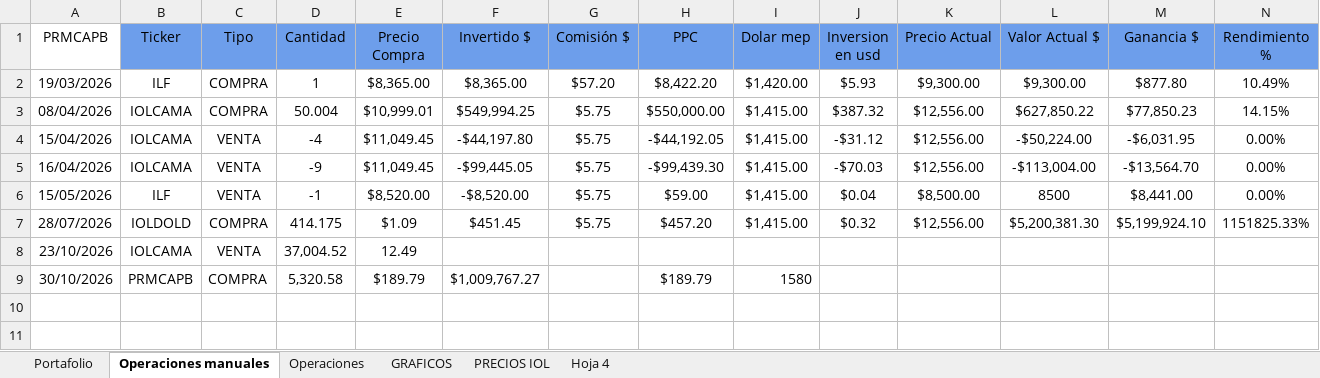
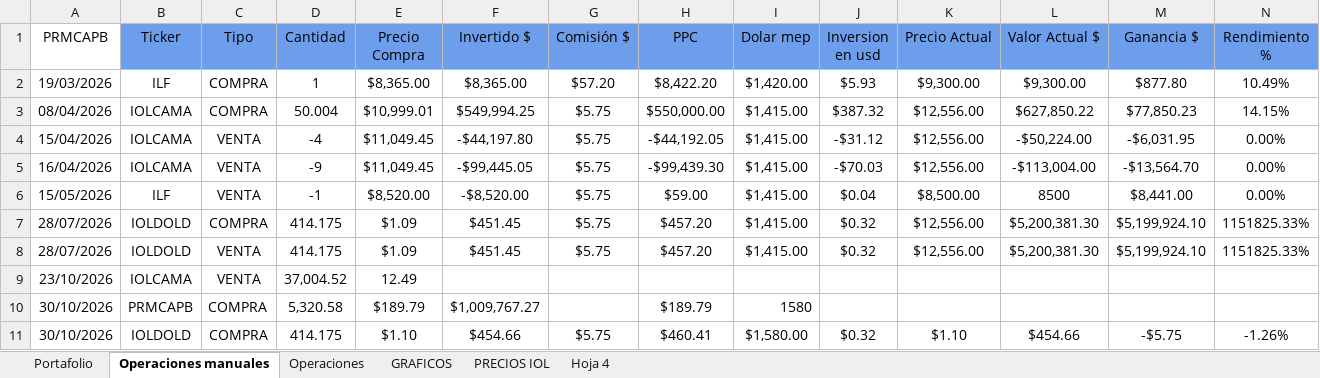
Before and after one commit to brancobarrinat581-ops/inversiones, an Excel workbook: datos/Control_Portafolio_IOL.xlsx, sheet Operaciones manuales, drawn as a sheet; values as stored, in another font and other column widths than the file's, no borders; charts and pictures and conditional formats not drawn; the diff names each change by its address in the sheet, - before the commit and + after, or states it on an @@ line.

Commit message:
IOLDOLD recomprado el 30/10: el PPC en pesos ahora coincide con IOL

```diff
--- a/datos/Control_Portafolio_IOL.xlsx (sheet Operaciones manuales)
+++ b/datos/Control_Portafolio_IOL.xlsx (sheet Operaciones manuales)
+row 8: 28/07/2026 | IOLDOLD | VENTA | 414.175 | $1.09 | $451.45 | $5.75 | $457.20 | $1,415.00 | $0.32 | $12,556.00 | $5,200,381.30 | $5,199,924.10 | 1151825.33%
+row 11: 30/10/2026 | IOLDOLD | COMPRA | 414.175 | $1.10 | $454.66 | $5.75 | $460.41 | $1,580.00 | $0.32 | $1.10 | $454.66 | -$5.75 | -1.26%
```
Also changed, not shown: formulas that keep their value, charts or pictures, 1 other file.
